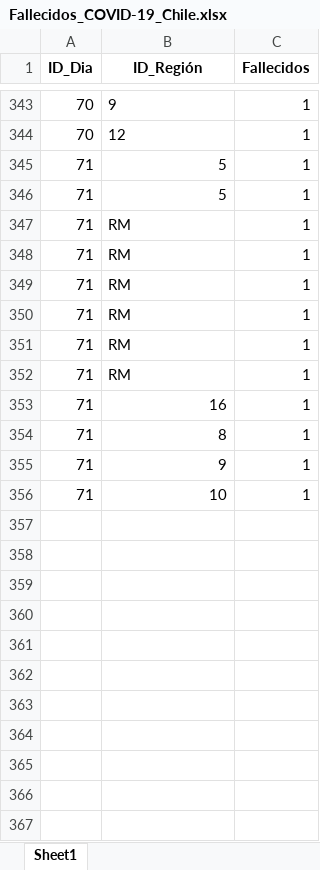
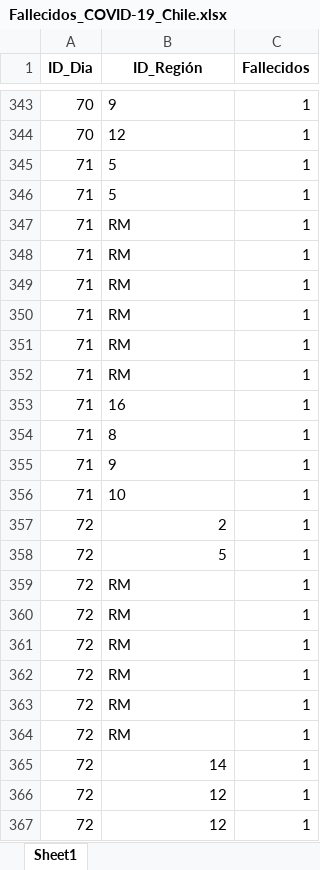
Before and after one commit to TheFaun/COVID-19-Chile, an Excel workbook: Database/xlsx/Fallecidos_COVID-19_Chile.xlsx, sheet Sheet1, drawn as a sheet; only a part is shown, gaps mark what is left out; values as stored, in another font and other column widths than the file's, no borders; the diff names each change by its address in the sheet, - before the commit and + after, or states it on an @@ line.

```diff
--- a/Database/xlsx/Fallecidos_COVID-19_Chile.xlsx (sheet Sheet1)
+++ b/Database/xlsx/Fallecidos_COVID-19_Chile.xlsx (sheet Sheet1)
-B345:B346 alignment: right
+B345:B346 alignment: left
-B353:B356 alignment: right
+B353:B356 alignment: left
+row 357: 72 | 2 | 1
+row 358: 72 | 5 | 1
+row 359: 72 | RM | 1
+row 360: 72 | RM | 1
+row 361: 72 | RM | 1
+row 362: 72 | RM | 1
+row 363: 72 | RM | 1
+row 364: 72 | RM | 1
+row 365: 72 | 14 | 1
+row 366: 72 | 12 | 1
+row 367: 72 | 12 | 1
```
Also changed, not shown: Database/xlsx/Fechas_COVID-19_Chile.xlsx, Database/xlsx/Infectados_COVID-19_Chile.xlsx, 5 other files.
